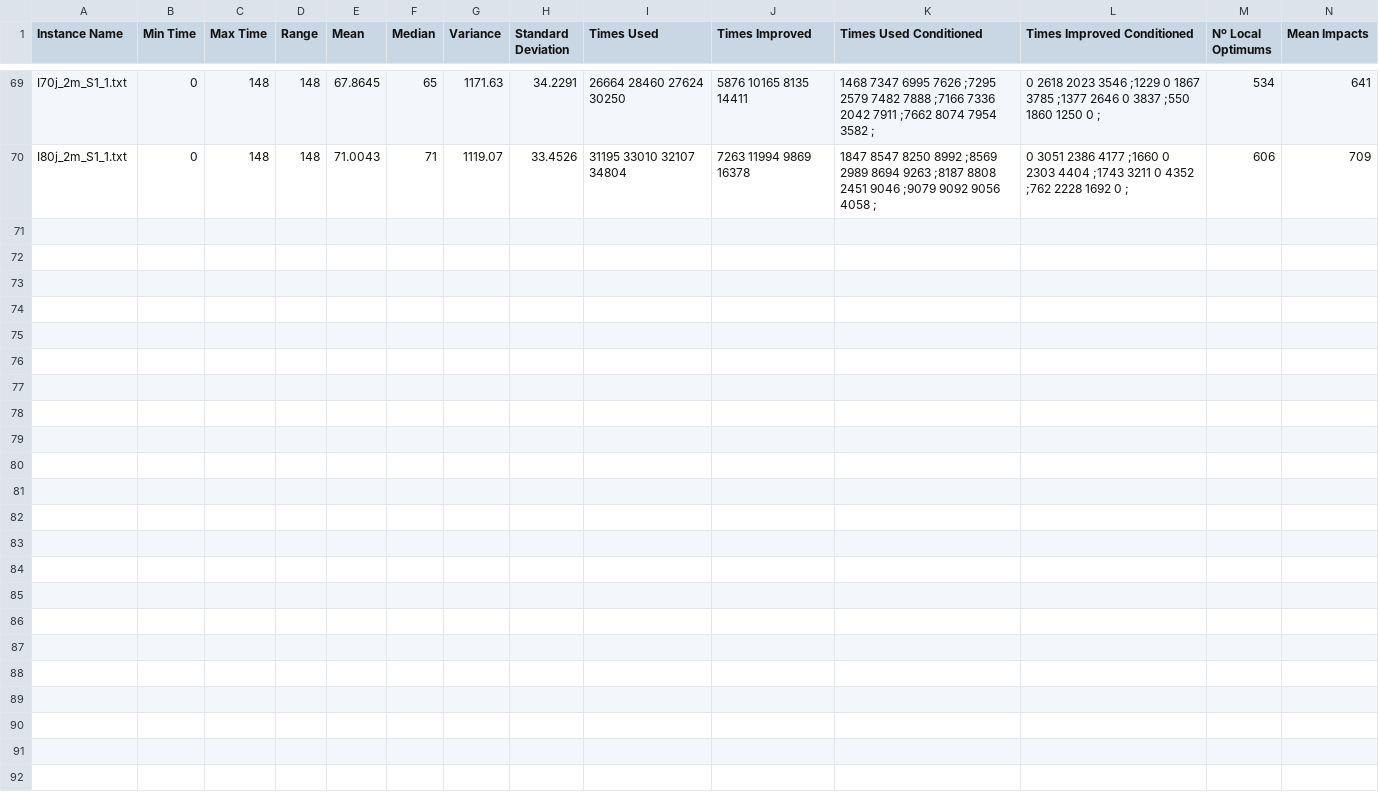
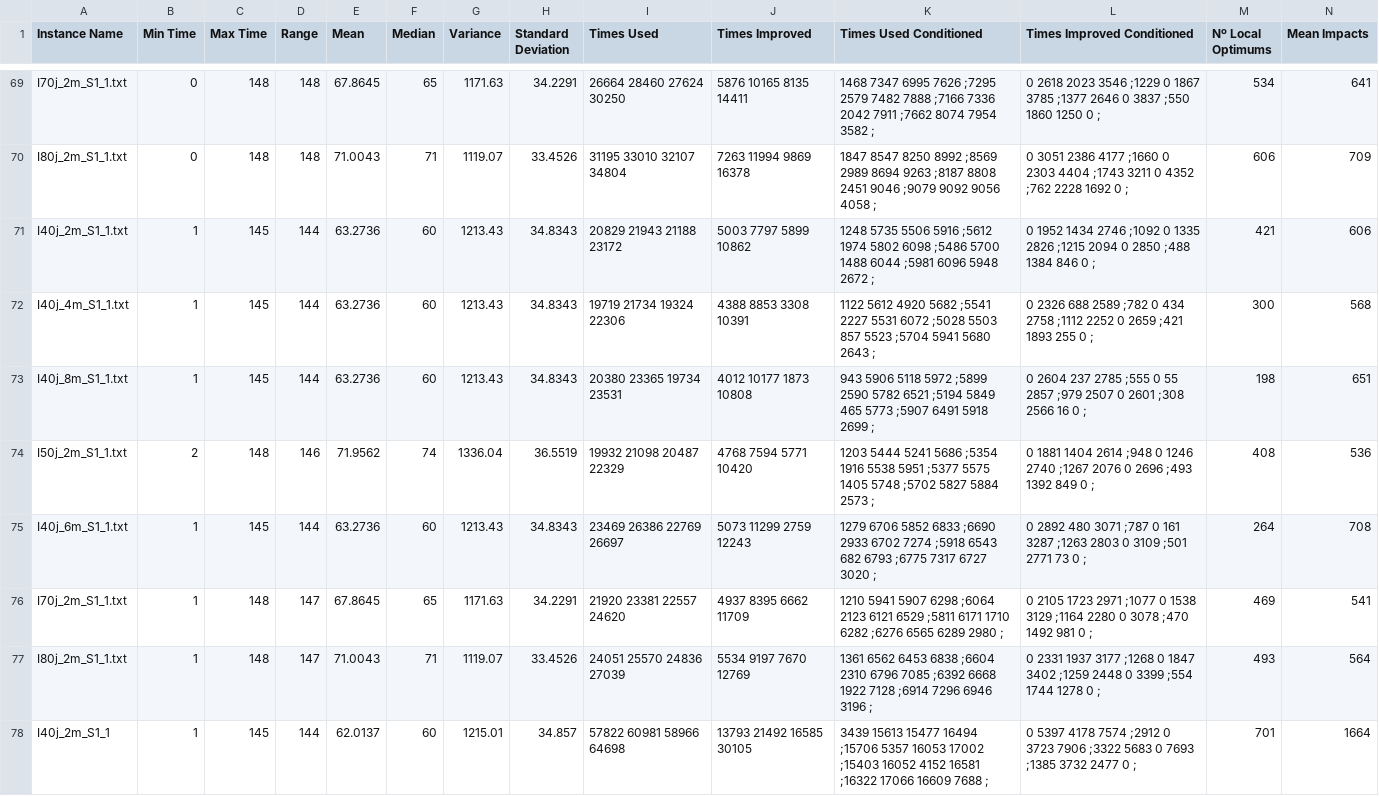
Before and after one commit to Ramuelsito/TFG-2425, a CSV file: Results/sourceData.csv, drawn as a sheet; only a part is shown, gaps mark what is left out; rows hold the shown columns only; the diff names each change by its address in the sheet, - before the commit and + after, or states it on an @@ line.

```diff
--- a/Results/sourceData.csv
+++ b/Results/sourceData.csv
+row 71: I40j_2m_S1_1.txt | 1 | 145 | 144 | 63.2736 | 60 | 1213.43 | 34.8343 | 20829 21943 21188 23172 | 5003 7797 5899 10862 | 1248 5735 5506 5916 ;5612 1974 5802 6098 ;5486 5700 1488 6044 ;5981 6096 5948 2672 ; | 0 1952 1434 2746 ;1092 0 1335 2826 ;1215 2094 0 2850 ;488 1384 846 0 ; | 421 | 606
+row 72: I40j_4m_S1_1.txt | 1 | 145 | 144 | 63.2736 | 60 | 1213.43 | 34.8343 | 19719 21734 19324 22306 | 4388 8853 3308 10391 | 1122 5612 4920 5682 ;5541 2227 5531 6072 ;5028 5503 857 5523 ;5704 5941 5680 2643 ; | 0 2326 688 2589 ;782 0 434 2758 ;1112 2252 0 2659 ;421 1893 255 0 ; | 300 | 568
+row 73: I40j_8m_S1_1.txt | 1 | 145 | 144 | 63.2736 | 60 | 1213.43 | 34.8343 | 20380 23365 19734 23531 | 4012 10177 1873 10808 | 943 5906 5118 5972 ;5899 2590 5782 6521 ;5194 5849 465 5773 ;5907 6491 5918 2699 ; | 0 2604 237 2785 ;555 0 55 2857 ;979 2507 0 2601 ;308 2566 16 0 ; | 198 | 651
+row 74: I50j_2m_S1_1.txt | 2 | 148 | 146 | 71.9562 | 74 | 1336.04 | 36.5519 | 19932 21098 20487 22329 | 4768 7594 5771 10420 | 1203 5444 5241 5686 ;5354 1916 5538 5951 ;5377 5575 1405 5748 ;5702 5827 5884 2573 ; | 0 1881 1404 2614 ;948 0 1246 2740 ;1267 2076 0 2696 ;493 1392 849 0 ; | 408 | 536
+row 75: I40j_6m_S1_1.txt | 1 | 145 | 144 | 63.2736 | 60 | 1213.43 | 34.8343 | 23469 26386 22769 26697 | 5073 11299 2759 12243 | 1279 6706 5852 6833 ;6690 2933 6702 7274 ;5918 6543 682 6793 ;6775 7317 6727 3020 ; | 0 2892 480 3071 ;787 0 161 3287 ;1263 2803 0 3109 ;501 2771 73 0 ; | 264 | 708
+row 76: I70j_2m_S1_1.txt | 1 | 148 | 147 | 67.8645 | 65 | 1171.63 | 34.2291 | 21920 23381 22557 24620 | 4937 8395 6662 11709 | 1210 5941 5907 6298 ;6064 2123 6121 6529 ;5811 6171 1710 6282 ;6276 6565 6289 2980 ; | 0 2105 1723 2971 ;1077 0 1538 3129 ;1164 2280 0 3078 ;470 1492 981 0 ; | 469 | 541
+row 77: I80j_2m_S1_1.txt | 1 | 148 | 147 | 71.0043 | 71 | 1119.07 | 33.4526 | 24051 25570 24836 27039 | 5534 9197 7670 12769 | 1361 6562 6453 6838 ;6604 2310 6796 7085 ;6392 6668 1922 7128 ;6914 7296 6946 3196 ; | 0 2331 1937 3177 ;1268 0 1847 3402 ;1259 2448 0 3399 ;554 1744 1278 0 ; | 493 | 564
+row 78: I40j_2m_S1_1 | 1 | 145 | 144 | 62.0137 | 60 | 1215.01 | 34.857 | 57822 60981 58966 64698 | 13793 21492 16585 30105 | 3439 15613 15477 16494 ;15706 5357 16053 17002 ;15403 16052 4152 16581 ;16322 17066 16609 7688 ; | 0 5397 4178 7574 ;2912 0 3723 7906 ;3322 5683 0 7693 ;1385 3732 2477 0 ; | 701 | 1664
```
Also changed, not shown: 13 other files.
